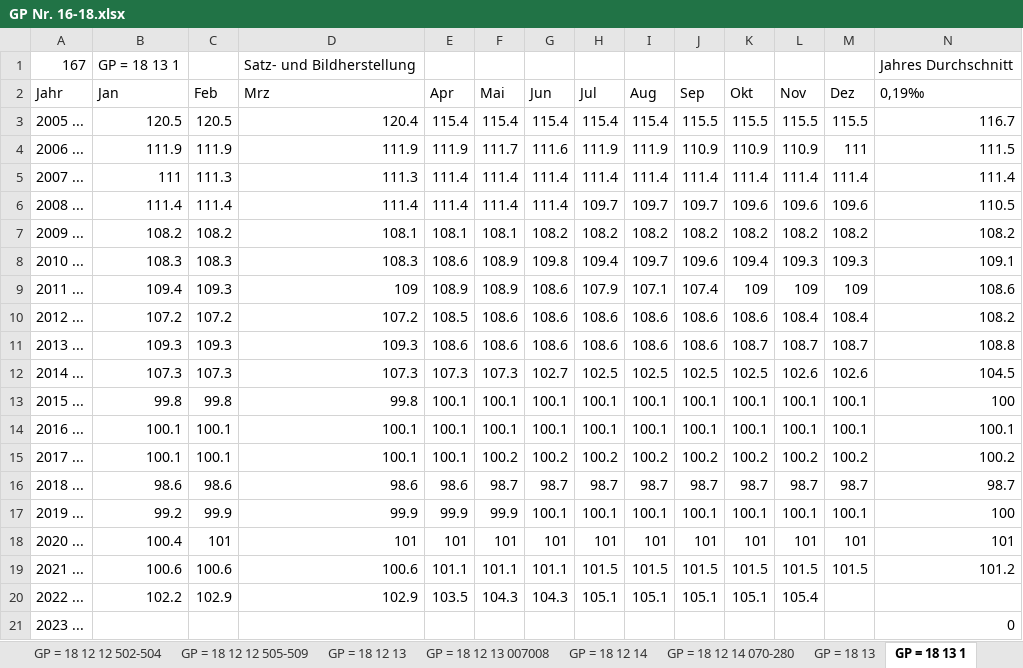
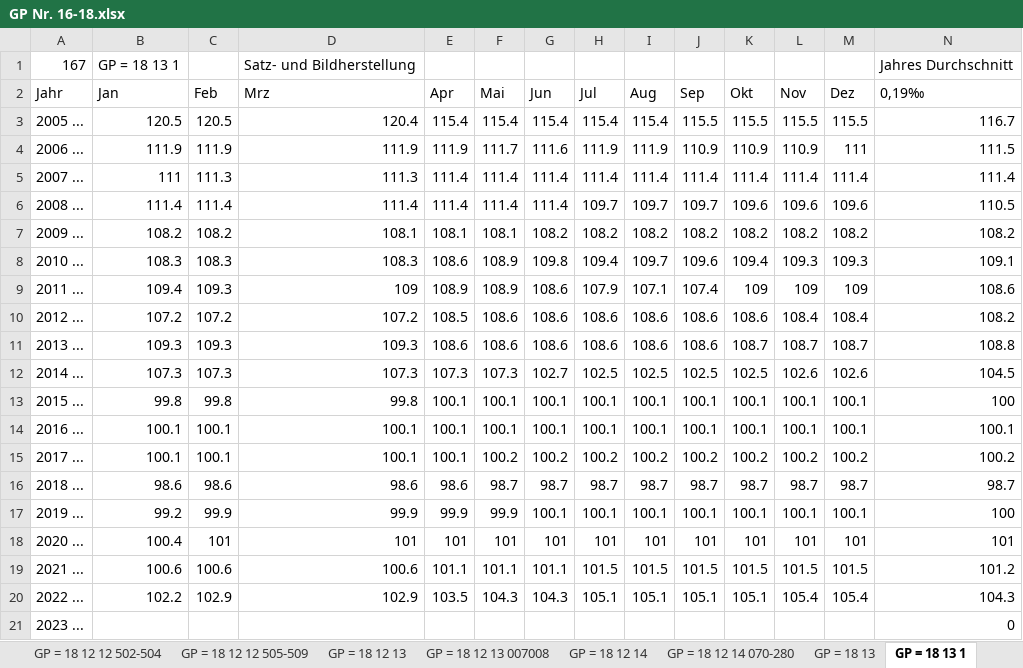
Before and after one commit to TitoElantenista/dashboard_erzeugerpreise, an Excel workbook: Index/GP Nr. 16-18.xlsx, sheet GP = 18 13 1, drawn as a sheet; values as stored, in another font and other column widths than the file's, no borders; the diff names each change by its address in the sheet, - before the commit and + after, or states it on an @@ line.

```diff
--- a/Index/GP Nr. 16-18.xlsx (sheet GP = 18 13 1)
+++ b/Index/GP Nr. 16-18.xlsx (sheet GP = 18 13 1)
-M20 (Dez): (empty)
+M20 (Dez): 105.4
-N20 (0,19‰): (empty)
+N20 (0,19‰): 104.3
```
Also changed, not shown: sheet GP = 18 14, sheet GP = 17 12 11, sheet GP = 17 12 7, sheet GP = 16 23 19, sheet GP = 17 12 1, sheet GP = 17 12 73, 53 more sheets, Index/GP Nr. 10-12.xlsx, Index/GP Nr. 19-21.xlsx, 8 other files.
